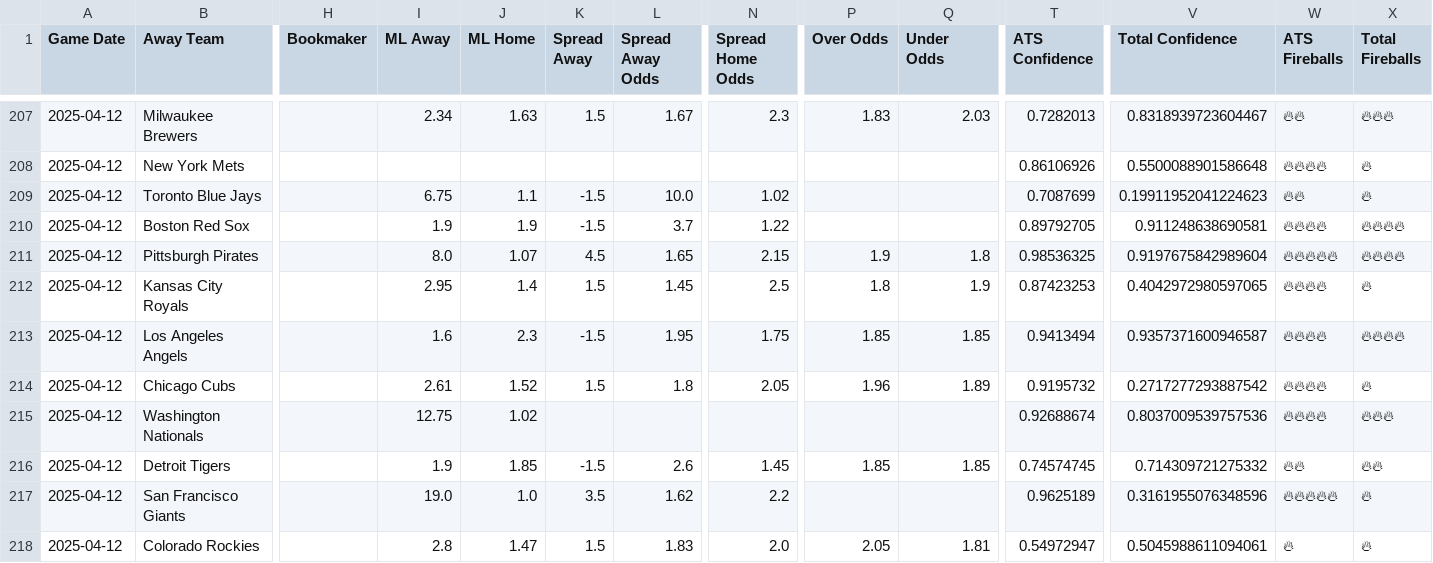
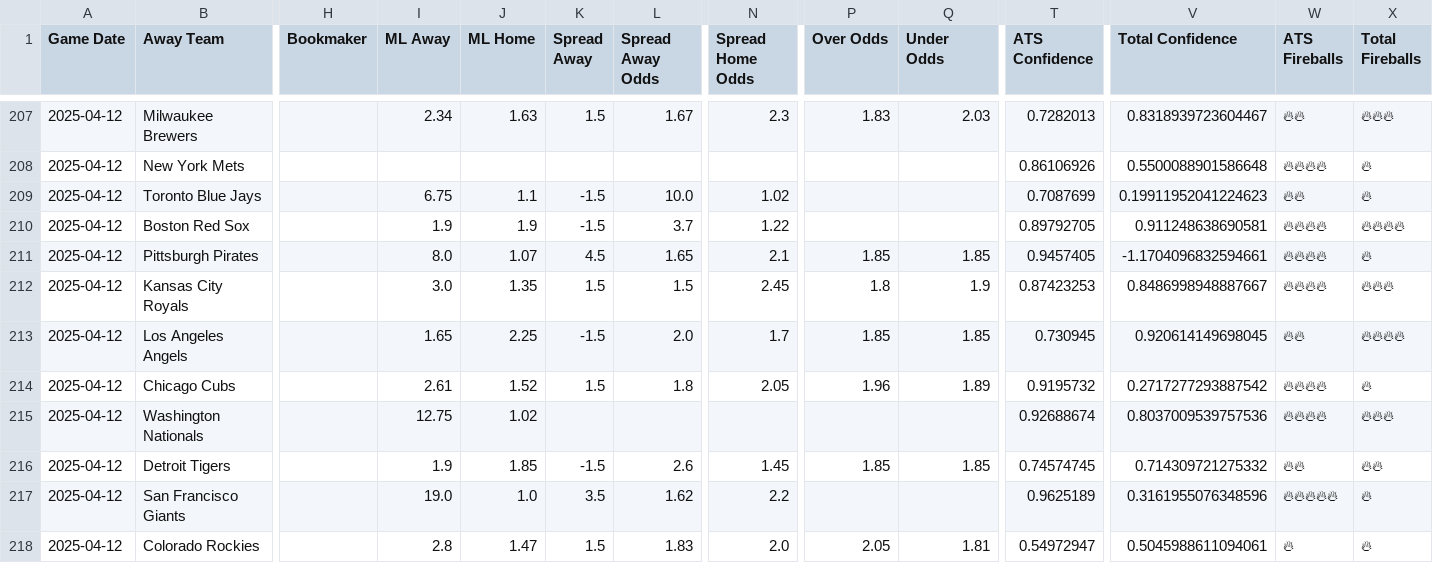
Before and after one commit to radgator13/scratchmodel, a CSV file: mlb_model_predictions.csv, drawn as a sheet; only a part is shown, gaps mark what is left out; the diff names each change by its address in the sheet, - before the commit and + after, or states it on an @@ line.

Commit message:
Auto-push full repo with updated predictions

```diff
--- a/mlb_model_predictions.csv
+++ b/mlb_model_predictions.csv
-N211 (Spread Home Odds): 2.15
+N211 (Spread Home Odds): 2.1
-P211 (Over Odds): 1.9
+P211 (Over Odds): 1.85
-Q211 (Under Odds): 1.8
+Q211 (Under Odds): 1.85
-T211 (ATS Confidence): 0.98536325
+T211 (ATS Confidence): 0.9457405
-V211 (Total Confidence): 0.9197675842989604
+V211 (Total Confidence): -1.1704096832594661
-W211 (ATS Fireballs): 🔥🔥🔥🔥🔥
+W211 (ATS Fireballs): 🔥🔥🔥🔥
-X211 (Total Fireballs): 🔥🔥🔥🔥
+X211 (Total Fireballs): 🔥
-I212 (ML Away): 2.95
+I212 (ML Away): 3.0
-J212 (ML Home): 1.4
+J212 (ML Home): 1.35
-L212 (Spread Away Odds): 1.45
+L212 (Spread Away Odds): 1.5
-N212 (Spread Home Odds): 2.5
+N212 (Spread Home Odds): 2.45
-V212 (Total Confidence): 0.4042972980597065
+V212 (Total Confidence): 0.8486998948887667
-X212 (Total Fireballs): 🔥
+X212 (Total Fireballs): 🔥🔥🔥
-I213 (ML Away): 1.6
+I213 (ML Away): 1.65
-J213 (ML Home): 2.3
+J213 (ML Home): 2.25
-L213 (Spread Away Odds): 1.95
+L213 (Spread Away Odds): 2.0
-N213 (Spread Home Odds): 1.75
+N213 (Spread Home Odds): 1.7
-T213 (ATS Confidence): 0.9413494
+T213 (ATS Confidence): 0.730945
-V213 (Total Confidence): 0.9357371600946587
+V213 (Total Confidence): 0.920614149698045
-W213 (ATS Fireballs): 🔥🔥🔥🔥
+W213 (ATS Fireballs): 🔥🔥
```
Also changed, not shown: 1 other file.
